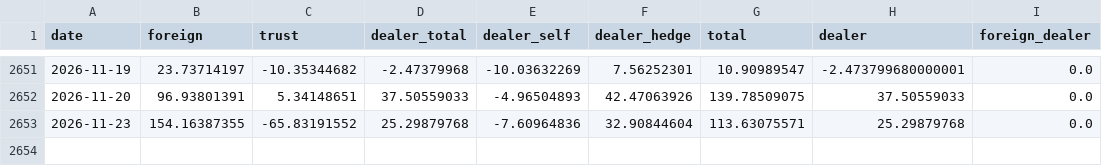
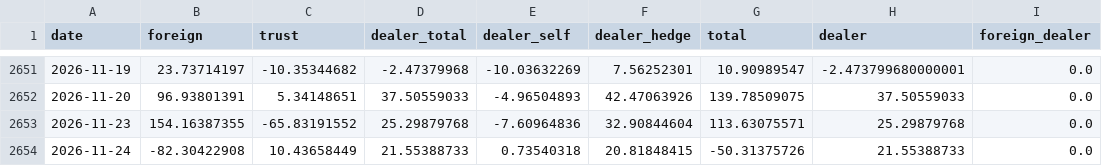
Before and after one commit to bamoo124-arch/tw-market-score, a CSV file: data/tpex_insti.csv, drawn as a sheet; only a part is shown, gaps mark what is left out; the diff names each change by its address in the sheet, - before the commit and + after, or states it on an @@ line.

```diff
--- a/data/tpex_insti.csv
+++ b/data/tpex_insti.csv
+row 2654: 2026-11-24 | -82.30422908 | 10.43658449 | 21.55388733 | 0.73540318 | 20.81848415 | -50.31375726 | 21.55388733 | 0.0
```
Also changed, not shown: data/fut_oi.csv, data/fx.csv, 5 other files.
